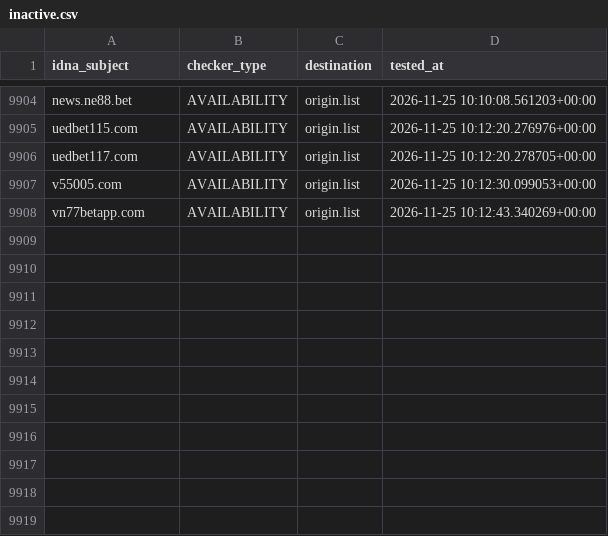
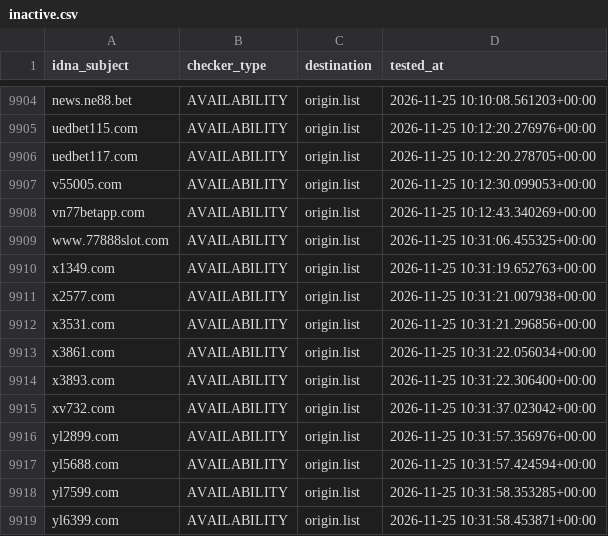
Before and after one commit to bigdargon/hostsVN-gambling-dead-hosts, a CSV file: .pyfunceble/inactive.csv, drawn as a sheet; only a part is shown, gaps mark what is left out.

```diff
--- a/.pyfunceble/inactive.csv
+++ b/.pyfunceble/inactive.csv
@@ -9908 +9908,12 @@ v55005.com,AVAILABILITY,origin.list,2026-11-25 10:12:30.099053+00:00
 vn77betapp.com,AVAILABILITY,origin.list,2026-11-25 10:12:43.340269+00:00
+www.77888slot.com,AVAILABILITY,origin.list,2026-11-25 10:31:06.455325+00:00
+x1349.com,AVAILABILITY,origin.list,2026-11-25 10:31:19.652763+00:00
+x2577.com,AVAILABILITY,origin.list,2026-11-25 10:31:21.007938+00:00
+x3531.com,AVAILABILITY,origin.list,2026-11-25 10:31:21.296856+00:00
+x3861.com,AVAILABILITY,origin.list,2026-11-25 10:31:22.056034+00:00
+x3893.com,AVAILABILITY,origin.list,2026-11-25 10:31:22.306400+00:00
+xv732.com,AVAILABILITY,origin.list,2026-11-25 10:31:37.023042+00:00
+yl2899.com,AVAILABILITY,origin.list,2026-11-25 10:31:57.356976+00:00
+yl5688.com,AVAILABILITY,origin.list,2026-11-25 10:31:57.424594+00:00
+yl7599.com,AVAILABILITY,origin.list,2026-11-25 10:31:58.353285+00:00
+yl6399.com,AVAILABILITY,origin.list,2026-11-25 10:31:58.453871+00:00
```
Also changed, not shown: 9 other files.
